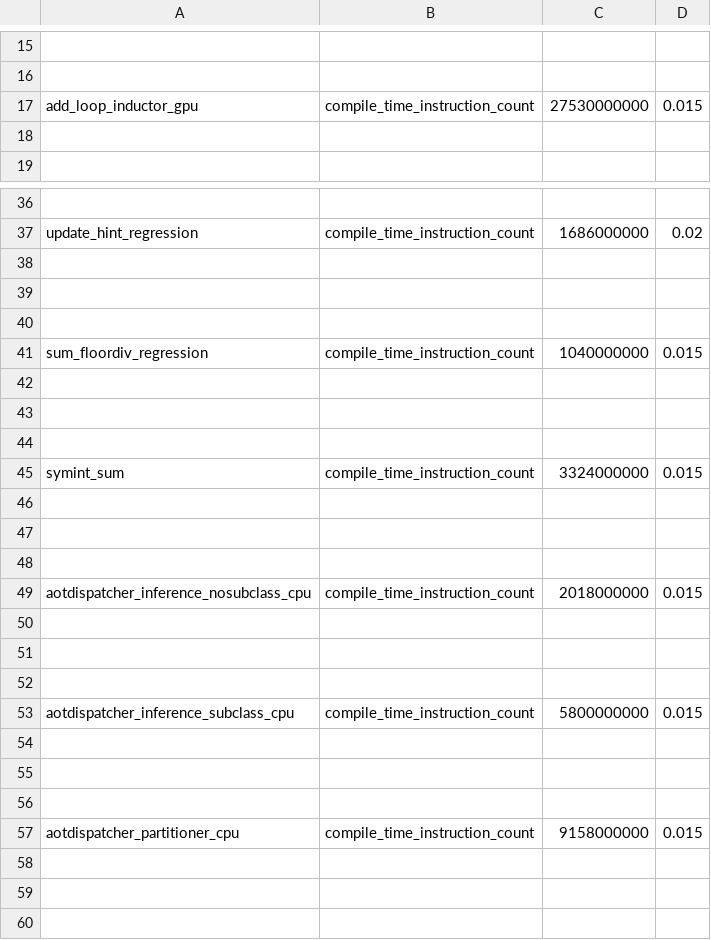
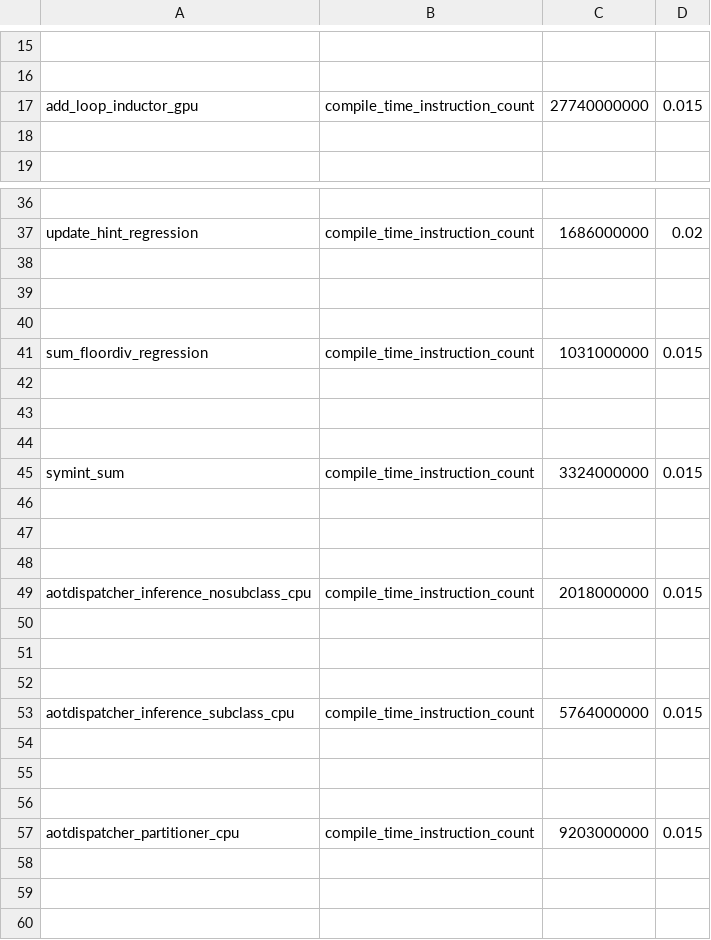
Before and after one commit to tlheoldthachi/pytorch, a CSV file: benchmarks/dynamo/pr_time_benchmarks/expected_results.csv, drawn as a sheet; only a part is shown, gaps mark what is left out; the diff names each change by its address in the sheet, - before the commit and + after, or states it on an @@ line.

Commit message:
refresh benchmarks results after recent recent regressions  (#143075)
refresh data after !5 regression by https://github.com/pytorch/pytorch/pull/144319

Pull Request resolved: https://github.com/pytorch/pytorch/pull/143075
Approved by: https://github.com/bobrenjc93, https://github.com/huydhn

```diff
--- a/benchmarks/dynamo/pr_time_benchmarks/expected_results.csv
+++ b/benchmarks/dynamo/pr_time_benchmarks/expected_results.csv
-C17: 27530000000
+C17: 27740000000
-C41: 1040000000
+C41: 1031000000
-C53: 5800000000
+C53: 5764000000
-C57: 9158000000
+C57: 9203000000
```
